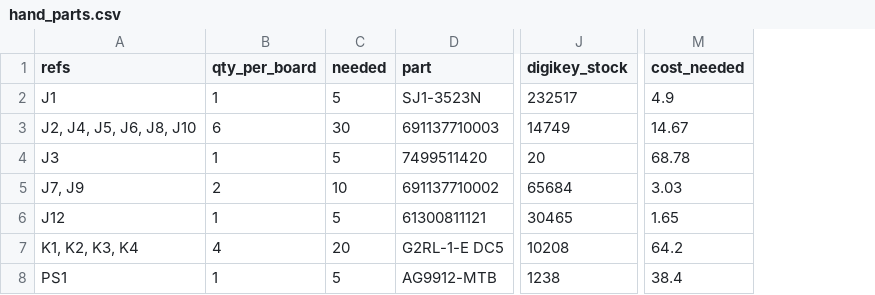
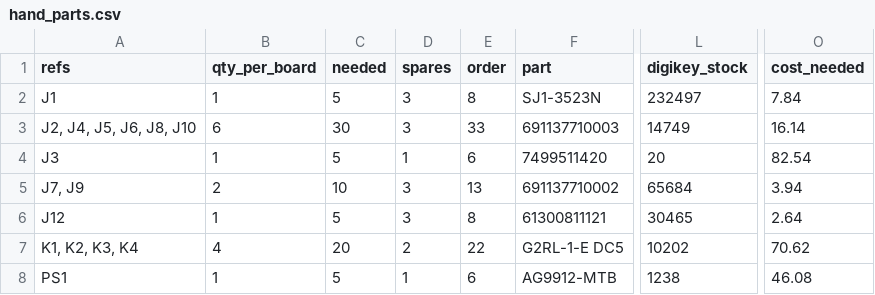
Before and after one commit to OpenHaunt/node, a CSV file: hardware/OH_Node_V0_Prototype/production/jlc_final/hand_parts.csv, drawn as a sheet; only a part is shown, gaps mark what is left out; addresses are those after the commit; the diff names each change by its address in the sheet, - before the commit and + after, or states it on an @@ line.

```diff
--- a/hardware/OH_Node_V0_Prototype/production/jlc_final/hand_parts.csv
+++ b/hardware/OH_Node_V0_Prototype/production/jlc_final/hand_parts.csv
+column D (spares), rows 2-8: 3 | 3 | 1 | 3 | 3 | 2 | 1
+column E (order), rows 2-8: 8 | 33 | 6 | 13 | 8 | 22 | 6
-L2 (digikey_stock): 232517
+L2 (digikey_stock): 232497
-O2 (cost_needed): 4.9
+O2 (cost_needed): 7.84
-O3 (cost_needed): 14.67
+O3 (cost_needed): 16.14
-O4 (cost_needed): 68.78
+O4 (cost_needed): 82.54
-O5 (cost_needed): 3.03
+O5 (cost_needed): 3.94
-O6 (cost_needed): 1.65
+O6 (cost_needed): 2.64
-L7 (digikey_stock): 10208
+L7 (digikey_stock): 10202
-O7 (cost_needed): 64.2
+O7 (cost_needed): 70.62
-O8 (cost_needed): 38.4
+O8 (cost_needed): 46.08
```
Also changed, not shown: hardware/OH_Node_V0_Prototype/production/jlc_final/hand_parts_wurth.csv, 4 other files.
